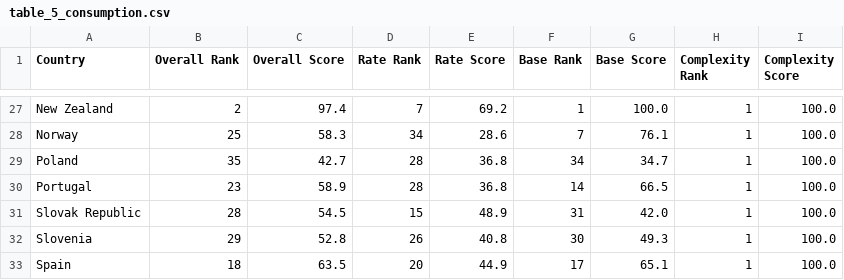
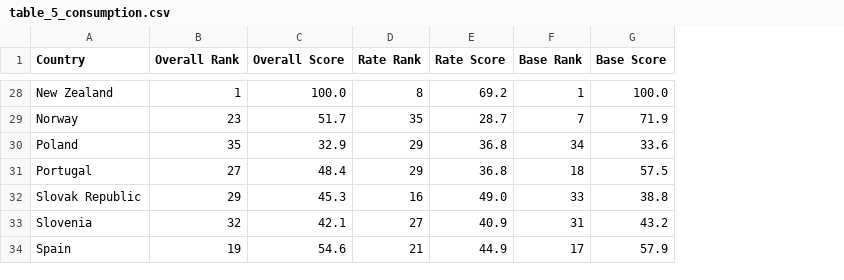
Before and after one commit to TaxFoundation/international-tax-competitiveness-index, a CSV file: final_outputs/table_5_consumption.csv, drawn as a sheet; only a part is shown, gaps mark what is left out; removed rows and columns are numbered as before the commit, all else as after; the diff covers the shown part only; the diff names each change by its address in the sheet, - before the commit and + after, or states it on an @@ line.

```diff
--- a/final_outputs/table_5_consumption.csv
+++ b/final_outputs/table_5_consumption.csv
-column H (Complexity Rank), rows 27-33: all 1
-column I (Complexity Score), rows 27-33: all 100.0
-B28 (Overall Rank): 2
+B28 (Overall Rank): 1
-C28 (Overall Score): 97.4
+C28 (Overall Score): 100.0
-D28 (Rate Rank): 7
+D28 (Rate Rank): 8
-B29 (Overall Rank): 25
+B29 (Overall Rank): 23
-C29 (Overall Score): 58.3
+C29 (Overall Score): 51.7
-D29 (Rate Rank): 34
+D29 (Rate Rank): 35
-E29 (Rate Score): 28.6
+E29 (Rate Score): 28.7
-G29 (Base Score): 76.1
+G29 (Base Score): 71.9
-C30 (Overall Score): 42.7
+C30 (Overall Score): 32.9
-D30:D31 (Rate Rank): 28
+D30:D31 (Rate Rank): 29
-G30 (Base Score): 34.7
+G30 (Base Score): 33.6
-B31 (Overall Rank): 23
+B31 (Overall Rank): 27
-C31 (Overall Score): 58.9
+C31 (Overall Score): 48.4
-F31 (Base Rank): 14
+F31 (Base Rank): 18
-G31 (Base Score): 66.5
+G31 (Base Score): 57.5
-B32 (Overall Rank): 28
+B32 (Overall Rank): 29
-C32 (Overall Score): 54.5
+C32 (Overall Score): 45.3
-D32 (Rate Rank): 15
+D32 (Rate Rank): 16
-E32 (Rate Score): 48.9
+E32 (Rate Score): 49.0
-F32 (Base Rank): 31
+F32 (Base Rank): 33
-G32 (Base Score): 42.0
+G32 (Base Score): 38.8
-B33 (Overall Rank): 29
+B33 (Overall Rank): 32
-C33 (Overall Score): 52.8
+C33 (Overall Score): 42.1
-D33 (Rate Rank): 26
+D33 (Rate Rank): 27
-E33 (Rate Score): 40.8
+E33 (Rate Score): 40.9
-F33 (Base Rank): 30
+F33 (Base Rank): 31
-G33 (Base Score): 49.3
+G33 (Base Score): 43.2
-B34 (Overall Rank): 18
+B34 (Overall Rank): 19
-C34 (Overall Score): 63.5
+C34 (Overall Score): 54.6
-D34 (Rate Rank): 20
+D34 (Rate Rank): 21
-G34 (Base Score): 65.1
+G34 (Base Score): 57.9
```
Also changed, not shown: 1 added row and 147 edited cells elsewhere in this file, final_outputs/table_1_results.csv, final_outputs/table_2_changes.csv, 5 other files.
